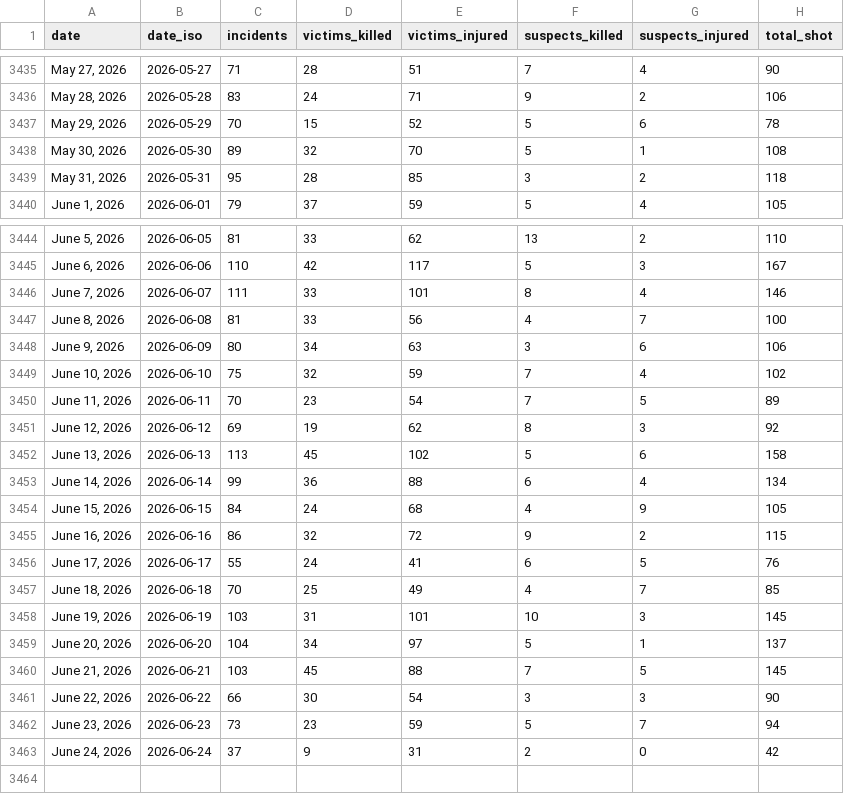
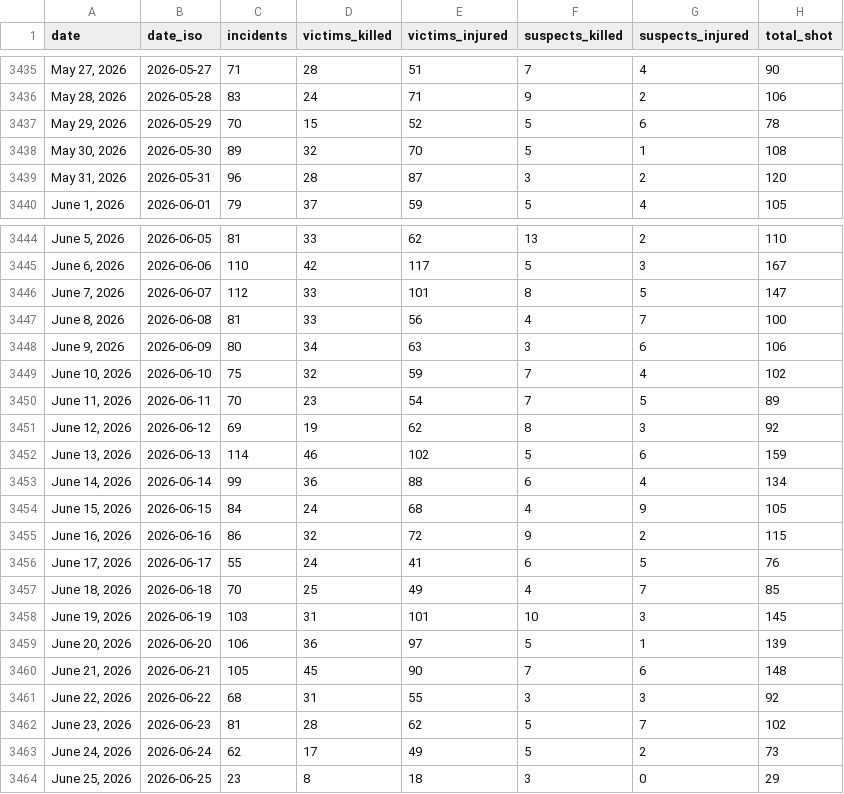
Before and after one commit to AH-Datalytics/gva-scraper, a CSV file: data/gva_daily_summary.csv, drawn as a sheet; only a part is shown, gaps mark what is left out.

Commit message:
Daily update: +65 incidents (2026-06-26)

```diff
--- a/data/gva_daily_summary.csv
+++ b/data/gva_daily_summary.csv
@@ -3438,3 +3438,3 @@ date,date_iso,incidents,victims_killed,victims_injured,suspects_killed,suspects_
 "May 30, 2026",2026-05-30,89,32,70,5,1,108
-"May 31, 2026",2026-05-31,95,28,85,3,2,118
+"May 31, 2026",2026-05-31,96,28,87,3,2,120
 "June 1, 2026",2026-06-01,79,37,59,5,4,105
@@ -3445,3 +3445,3 @@ date,date_iso,incidents,victims_killed,victims_injured,suspects_killed,suspects_
 "June 6, 2026",2026-06-06,110,42,117,5,3,167
-"June 7, 2026",2026-06-07,111,33,101,8,4,146
+"June 7, 2026",2026-06-07,112,33,101,8,5,147
 "June 8, 2026",2026-06-08,81,33,56,4,7,100
@@ -3451,3 +3451,3 @@ date,date_iso,incidents,victims_killed,victims_injured,suspects_killed,suspects_
 "June 12, 2026",2026-06-12,69,19,62,8,3,92
-"June 13, 2026",2026-06-13,113,45,102,5,6,158
+"June 13, 2026",2026-06-13,114,46,102,5,6,159
 "June 14, 2026",2026-06-14,99,36,88,6,4,134
@@ -3458,6 +3458,7 @@ date,date_iso,incidents,victims_killed,victims_injured,suspects_killed,suspects_
 "June 19, 2026",2026-06-19,103,31,101,10,3,145
-"June 20, 2026",2026-06-20,104,34,97,5,1,137
-"June 21, 2026",2026-06-21,103,45,88,7,5,145
-"June 22, 2026",2026-06-22,66,30,54,3,3,90
-"June 23, 2026",2026-06-23,73,23,59,5,7,94
-"June 24, 2026",2026-06-24,37,9,31,2,0,42
+"June 20, 2026",2026-06-20,106,36,97,5,1,139
+"June 21, 2026",2026-06-21,105,45,90,7,6,148
+"June 22, 2026",2026-06-22,68,31,55,3,3,92
+"June 23, 2026",2026-06-23,81,28,62,5,7,102
+"June 24, 2026",2026-06-24,62,17,49,5,2,73
+"June 25, 2026",2026-06-25,23,8,18,3,0,29
```
Also changed, not shown: 1 other file.
